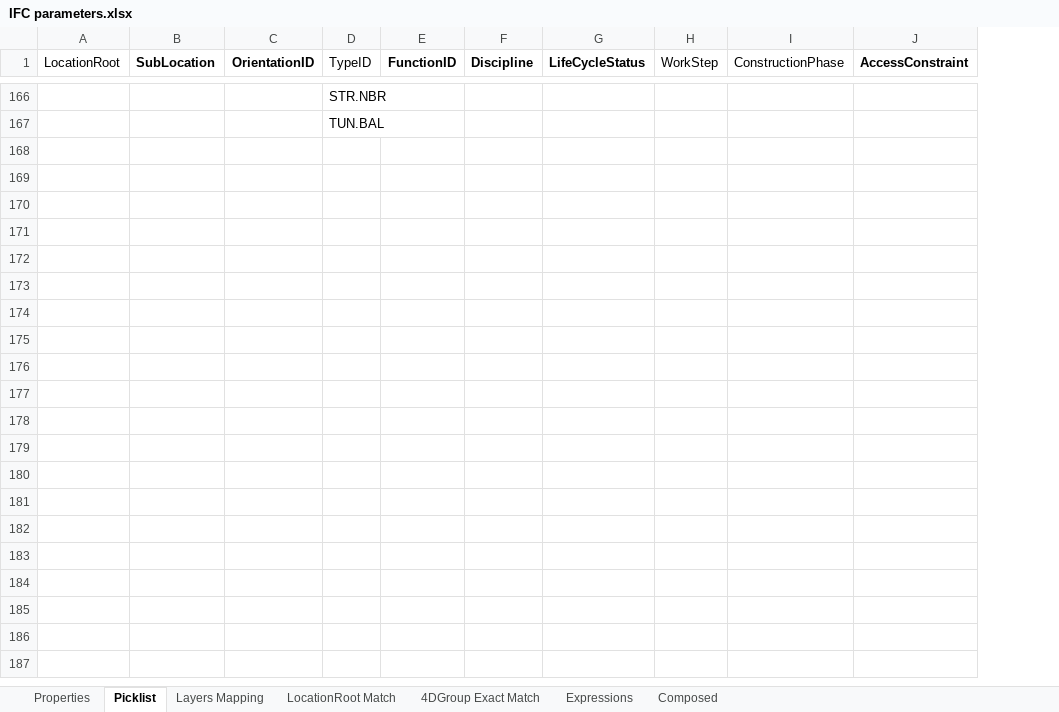
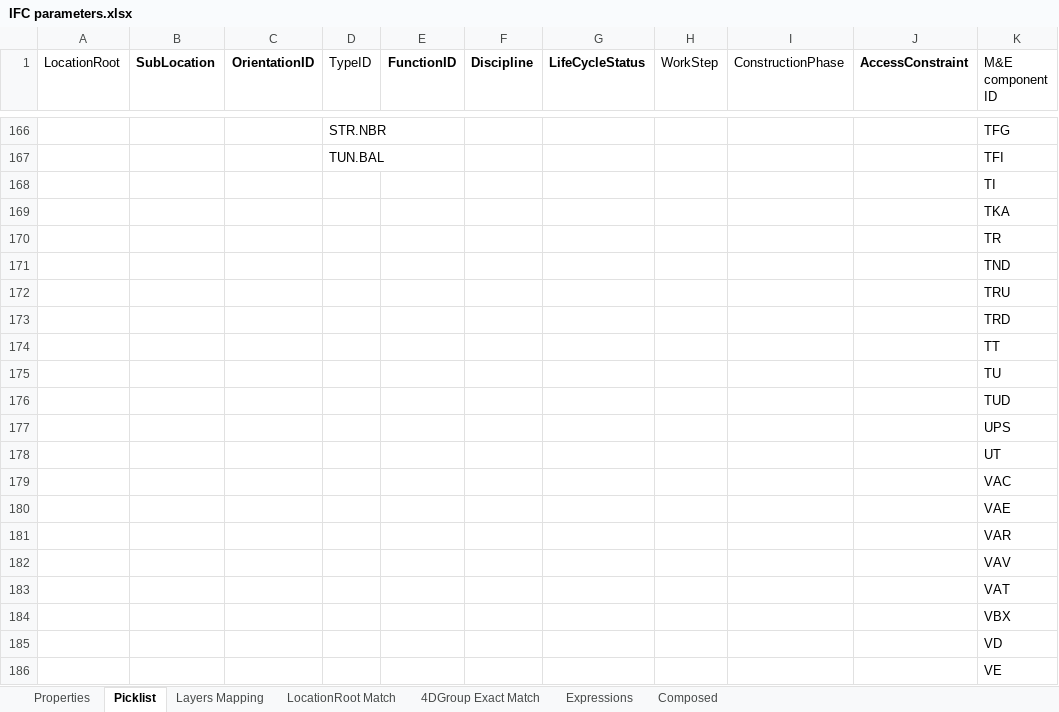
Before and after one commit to braileee/IfcManager, an Excel workbook: IfcManager.BL/Files/IfcManagerFiles/IFC parameters.xlsx, sheet Picklist, drawn as a sheet; only a part is shown, gaps mark what is left out; values as stored, in another font and other column widths than the file's, no borders; table styles not drawn; the diff covers the shown part only; the diff names each change by its address in the sheet, - before the commit and + after, or states it on an @@ line.

Commit message:
update default excel settings

```diff
--- a/IfcManager.BL/Files/IfcManagerFiles/IFC parameters.xlsx (sheet Picklist)
+++ b/IfcManager.BL/Files/IfcManagerFiles/IFC parameters.xlsx (sheet Picklist)
+column K (M&E component ID), rows 166-167: TFG | TFI
+row 168:  |  |  |  |  |  |  |  |  |  | TI
+row 169:  |  |  |  |  |  |  |  |  |  | TKA
+row 170:  |  |  |  |  |  |  |  |  |  | TR
+row 171:  |  |  |  |  |  |  |  |  |  | TND
+row 172:  |  |  |  |  |  |  |  |  |  | TRU
+row 173:  |  |  |  |  |  |  |  |  |  | TRD
+row 174:  |  |  |  |  |  |  |  |  |  | TT
+row 175:  |  |  |  |  |  |  |  |  |  | TU
+row 176:  |  |  |  |  |  |  |  |  |  | TUD
+row 177:  |  |  |  |  |  |  |  |  |  | UPS
+row 178:  |  |  |  |  |  |  |  |  |  | UT
+row 179:  |  |  |  |  |  |  |  |  |  | VAC
+row 180:  |  |  |  |  |  |  |  |  |  | VAE
+row 181:  |  |  |  |  |  |  |  |  |  | VAR
+row 182:  |  |  |  |  |  |  |  |  |  | VAV
+row 183:  |  |  |  |  |  |  |  |  |  | VAT
+row 184:  |  |  |  |  |  |  |  |  |  | VBX
+row 185:  |  |  |  |  |  |  |  |  |  | VD
+row 186:  |  |  |  |  |  |  |  |  |  | VE
```
Also changed, not shown: 25 added rows elsewhere in this sheet, sheet Properties.
